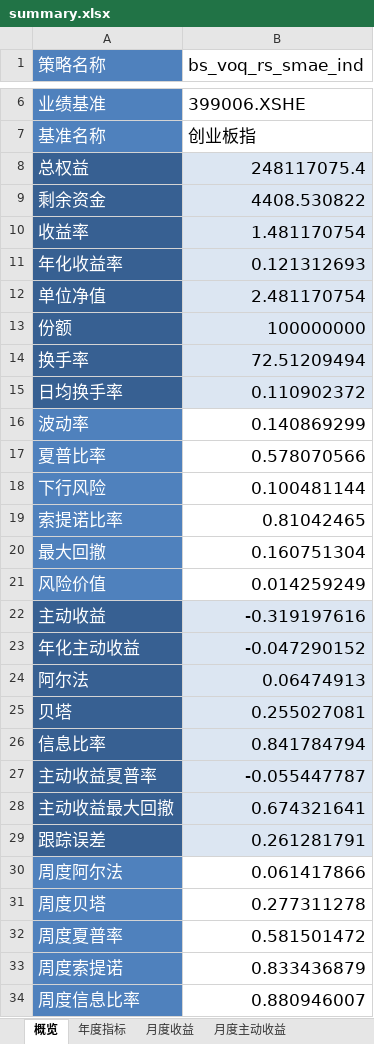
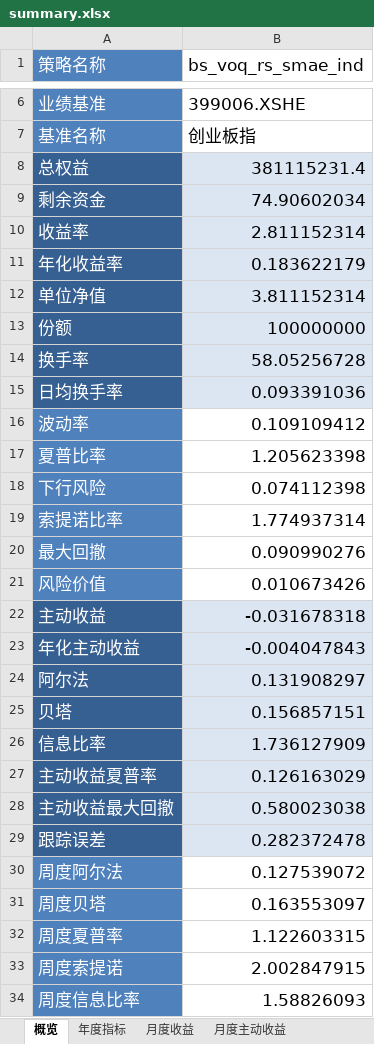
Before and after one commit to laye0619/backtest_rqalpha, an Excel workbook: backtest/bt_report/bs_voq_rs_smae_ind/single_run/summary.xlsx, sheet 概览, drawn as a sheet; only a part is shown, gaps mark what is left out; values as stored, in another font and other column widths than the file's, no borders; the diff covers the shown part only; the diff names each change by its address in the sheet, - before the commit and + after, or states it on an @@ line.

```diff
--- a/backtest/bt_report/bs_voq_rs_smae_ind/single_run/summary.xlsx (sheet 概览)
+++ b/backtest/bt_report/bs_voq_rs_smae_ind/single_run/summary.xlsx (sheet 概览)
-B8 (bs_voq_rs_smae_ind): 248117075.4
+B8 (bs_voq_rs_smae_ind): 381115231.4
-B9 (bs_voq_rs_smae_ind): 4408.530822
+B9 (bs_voq_rs_smae_ind): 74.90602034
-B10 (bs_voq_rs_smae_ind): 1.481170754
+B10 (bs_voq_rs_smae_ind): 2.811152314
-B11 (bs_voq_rs_smae_ind): 0.121312693
+B11 (bs_voq_rs_smae_ind): 0.183622179
-B12 (bs_voq_rs_smae_ind): 2.481170754
+B12 (bs_voq_rs_smae_ind): 3.811152314
-B14 (bs_voq_rs_smae_ind): 72.51209494
+B14 (bs_voq_rs_smae_ind): 58.05256728
-B15 (bs_voq_rs_smae_ind): 0.110902372
+B15 (bs_voq_rs_smae_ind): 0.093391036
-B16 (bs_voq_rs_smae_ind): 0.140869299
+B16 (bs_voq_rs_smae_ind): 0.109109412
-B17 (bs_voq_rs_smae_ind): 0.578070566
+B17 (bs_voq_rs_smae_ind): 1.205623398
-B18 (bs_voq_rs_smae_ind): 0.100481144
+B18 (bs_voq_rs_smae_ind): 0.074112398
-B19 (bs_voq_rs_smae_ind): 0.81042465
+B19 (bs_voq_rs_smae_ind): 1.774937314
-B20 (bs_voq_rs_smae_ind): 0.160751304
+B20 (bs_voq_rs_smae_ind): 0.090990276
-B21 (bs_voq_rs_smae_ind): 0.014259249
+B21 (bs_voq_rs_smae_ind): 0.010673426
-B22 (bs_voq_rs_smae_ind): -0.319197616
+B22 (bs_voq_rs_smae_ind): -0.031678318
-B23 (bs_voq_rs_smae_ind): -0.047290152
+B23 (bs_voq_rs_smae_ind): -0.004047843
-B24 (bs_voq_rs_smae_ind): 0.06474913
+B24 (bs_voq_rs_smae_ind): 0.131908297
-B25 (bs_voq_rs_smae_ind): 0.255027081
+B25 (bs_voq_rs_smae_ind): 0.156857151
-B26 (bs_voq_rs_smae_ind): 0.841784794
+B26 (bs_voq_rs_smae_ind): 1.736127909
-B27 (bs_voq_rs_smae_ind): -0.055447787
+B27 (bs_voq_rs_smae_ind): 0.126163029
-B28 (bs_voq_rs_smae_ind): 0.674321641
+B28 (bs_voq_rs_smae_ind): 0.580023038
-B29 (bs_voq_rs_smae_ind): 0.261281791
+B29 (bs_voq_rs_smae_ind): 0.282372478
-B30 (bs_voq_rs_smae_ind): 0.061417866
+B30 (bs_voq_rs_smae_ind): 0.127539072
-B31 (bs_voq_rs_smae_ind): 0.277311278
+B31 (bs_voq_rs_smae_ind): 0.163553097
-B32 (bs_voq_rs_smae_ind): 0.581501472
+B32 (bs_voq_rs_smae_ind): 1.122603315
-B33 (bs_voq_rs_smae_ind): 0.833436879
+B33 (bs_voq_rs_smae_ind): 2.002847915
-B34 (bs_voq_rs_smae_ind): 0.880946007
+B34 (bs_voq_rs_smae_ind): 1.58826093
```
Also changed, not shown: 2 edited cells elsewhere in this sheet, sheet 月度主动收益, sheet 月度收益, sheet 年度指标, 6 other files.
